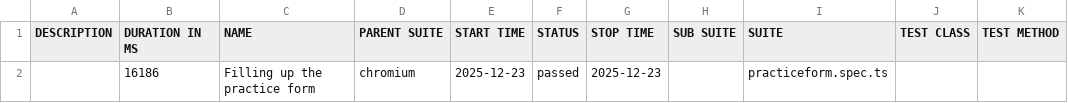
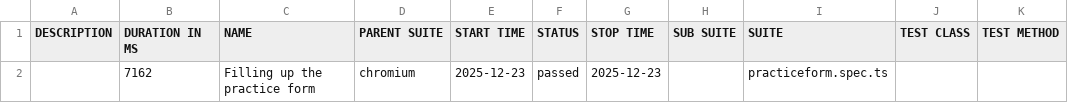
Before and after one commit to ronishahi333/Demoqa-Automation-Playwright, a CSV file: data/suites.csv, drawn as a sheet.

```diff
--- a/data/suites.csv
+++ b/data/suites.csv
@@ -1,2 +1,2 @@
 "DESCRIPTION","DURATION IN MS","NAME","PARENT SUITE","START TIME","STATUS","STOP TIME","SUB SUITE","SUITE","TEST CLASS","TEST METHOD"
-"","16186","Filling up the practice form","chromium","2025-12-23","passed","2025-12-23","","practiceform.spec.ts","",""
+"","7162","Filling up the practice form","chromium","2025-12-23","passed","2025-12-23","","practiceform.spec.ts","",""
```
Also changed, not shown: 16 other files.
